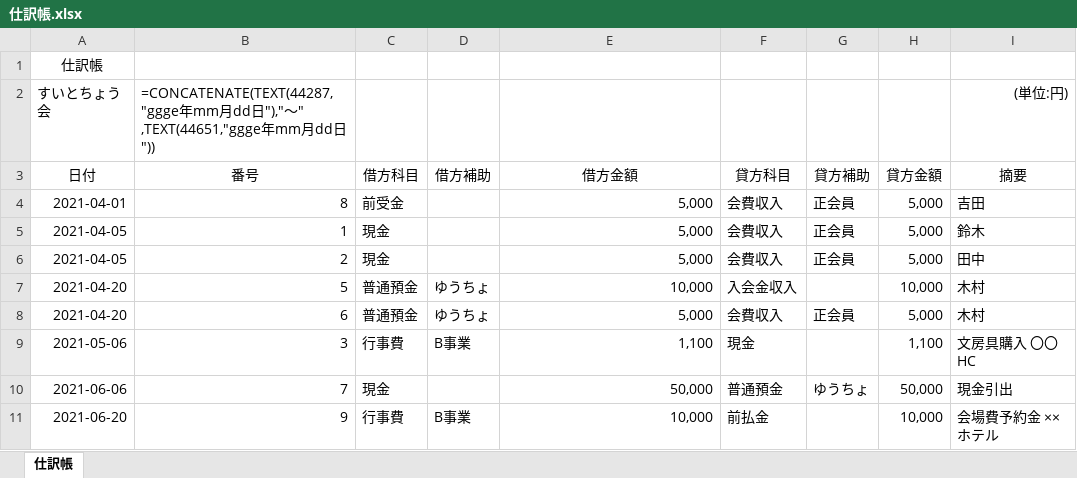
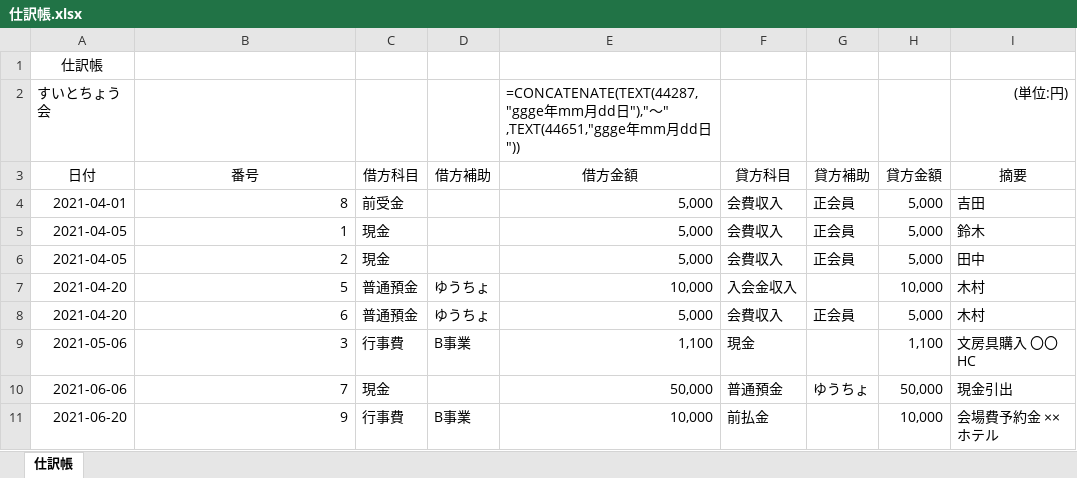
Before and after one commit to sue-tax/suiToChou2, an Excel workbook: 仕訳帳.xlsx, sheet 仕訳帳, drawn as a sheet; values as stored, in another font and other column widths than the file's, no borders; formulas without a stored value are shown as written; the diff names each change by its address in the sheet, - before the commit and + after, or states it on an @@ line.

```diff
--- a/仕訳帳.xlsx (sheet 仕訳帳)
+++ b/仕訳帳.xlsx (sheet 仕訳帳)
-B2 (番号): =CONCATENATE(TEXT(44287,"ggge年mm月dd日"),"～" ,TEXT(44651,"ggge年mm月dd日"))
+B2 (番号): (empty)
-E2 (借方金額): (empty)
+E2 (借方金額): =CONCATENATE(TEXT(44287,"ggge年mm月dd日"),"～" ,TEXT(44651,"ggge年mm月dd日"))
```
Also changed, not shown: 残高試算表.xlsx, 総勘定元帳.xlsx, 3 other files.
